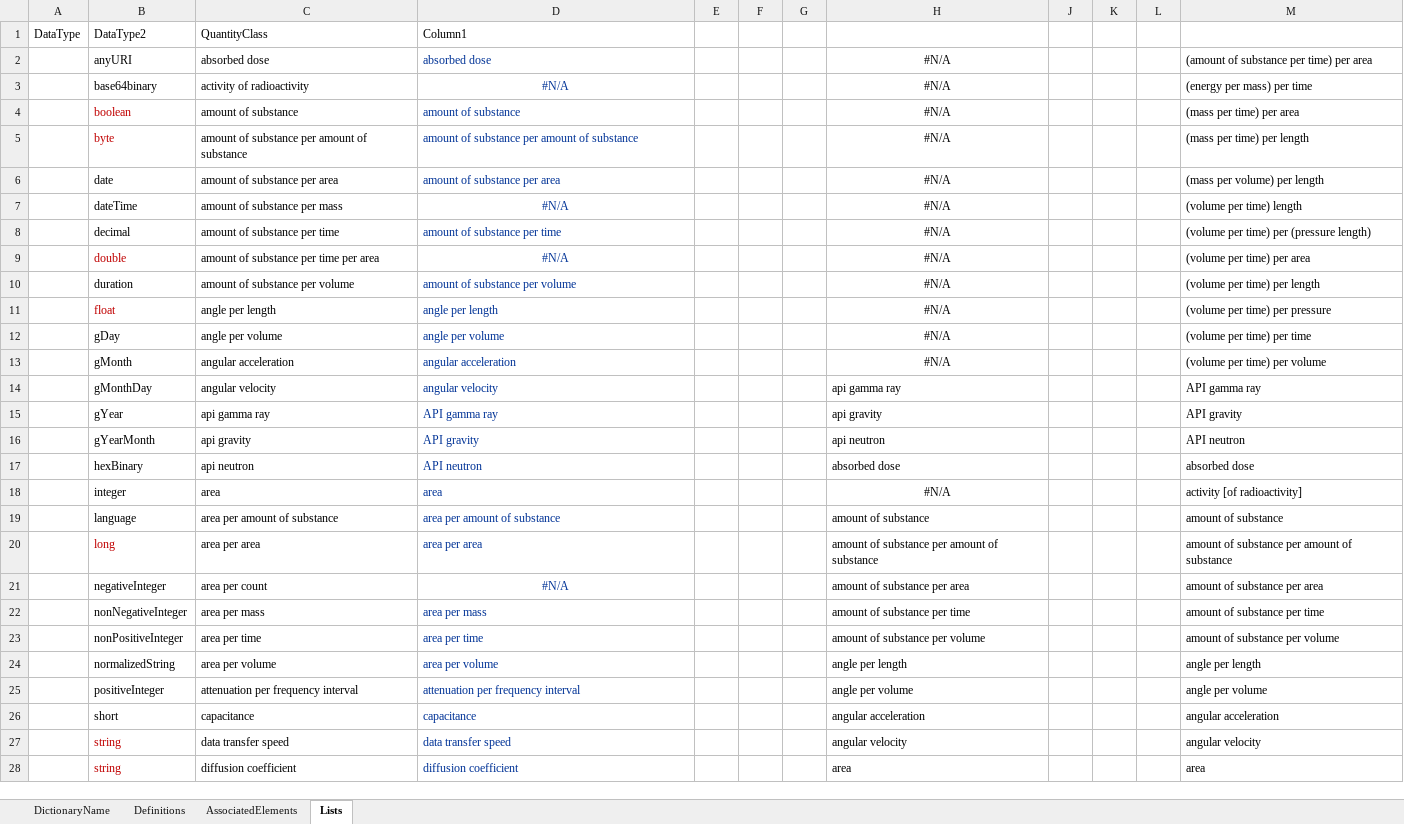
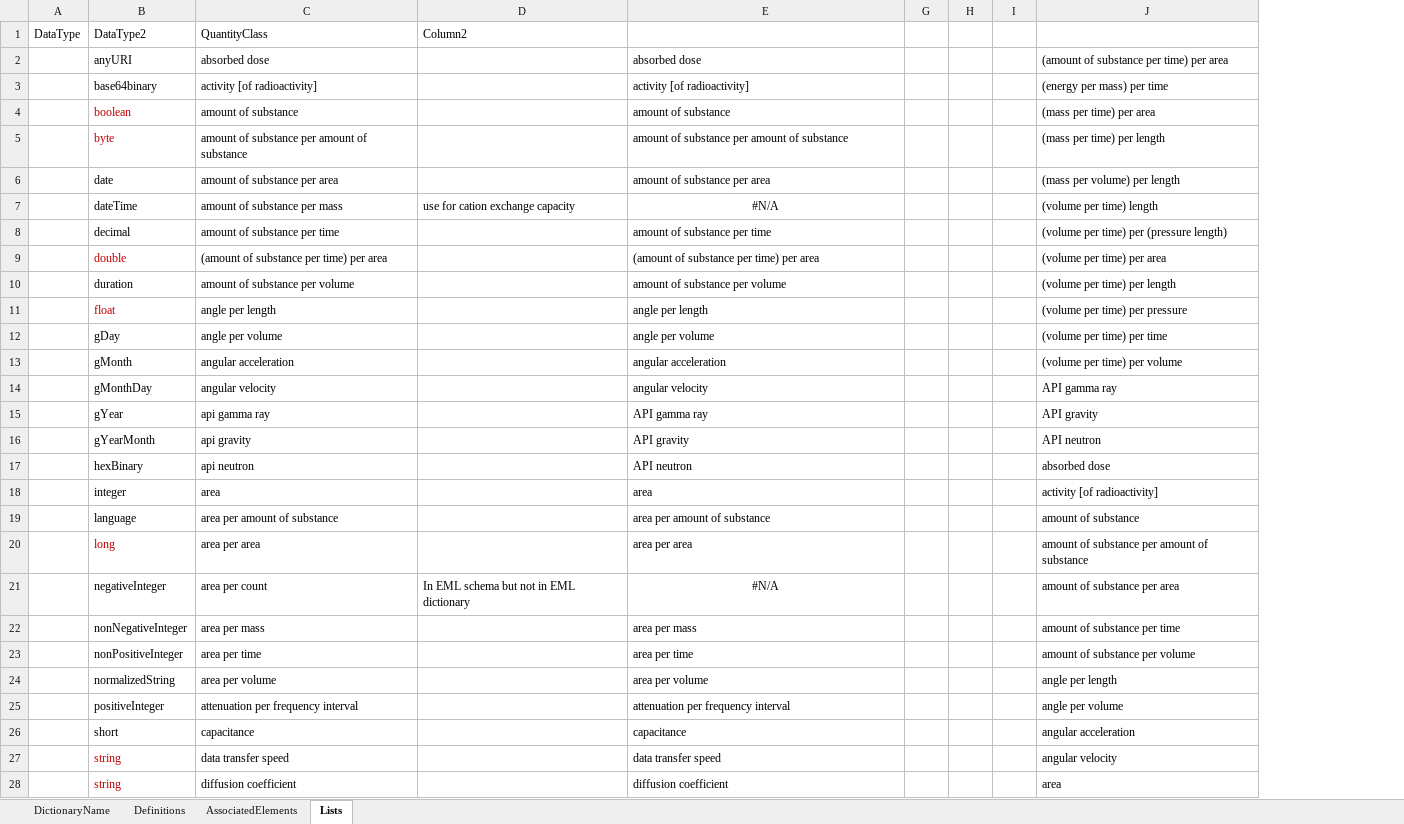
Before and after one commit to DIGGSml/def, an Excel workbook: Codelist Excel Files and Conversion Templates to XML/properties.xlsx, sheet Lists, drawn as a sheet; only a part is shown; values as stored, in another font and other column widths than the file's, no borders; table styles not drawn; removed rows and columns are numbered as before the commit, all else as after; the diff covers the shown part only; the diff names each change by its address in the sheet, - before the commit and + after, or states it on an @@ line.

```diff
--- a/Codelist Excel Files and Conversion Templates to XML/properties.xlsx (sheet Lists)
+++ b/Codelist Excel Files and Conversion Templates to XML/properties.xlsx (sheet Lists)
+column D, rows 1-21: Column2 |  |  |  |  |  | use for cation exchange capacity |  |  |  |  |  |  |  |  |  |  |  |  |  | In EML schema but not in EML dictionary
-column E, empty
@@ column F hidden, empty @@
-column H, rows 2-28: #N/A | #N/A | #N/A | #N/A | #N/A | #N/A | #N/A | #N/A | #N/A | #N/A | #N/A | #N/A | api gamma ray | api gravity | api neutron | absorbed dose | #N/A | amount of substance | amount of substance per amount of substance | amount of substance per area | amount of substance per time | amount of substance per volume | angle per length | angle per volume | angular acceleration | angular velocity | area
-column L, empty
-E1: Column1
+E1: (empty)
-E2:E28 text colour: #003296
+E2:E28 text colour: black
-C3: activity of radioactivity
+C3: activity [of radioactivity]
-E3: #N/A
+E3: activity [of radioactivity]
-E3 alignment: center
+E3 alignment: left
-C9: amount of substance per time per area
+C9: (amount of substance per time) per area
-E9: #N/A
+E9: (amount of substance per time) per area
-E9 alignment: center
+E9 alignment: left
```
Also changed, not shown: 9 added rows, 7 removed rows, 14 edited cells and cell formats elsewhere in this sheet, sheet AssociatedElements, sheet Definitions, formulas that keep their value, hidden cells, Codelist Excel Files and Conversion Templates to XML/gp_properties.xlsx, 1 other file.
